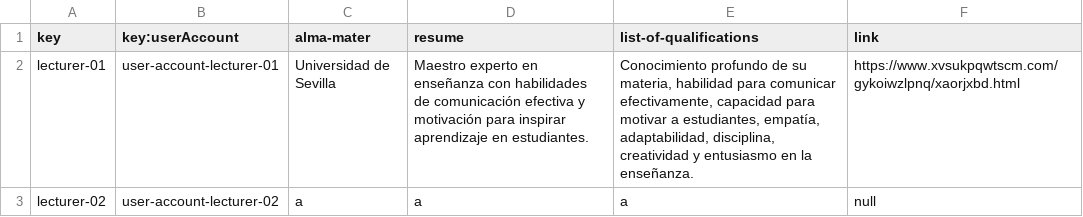
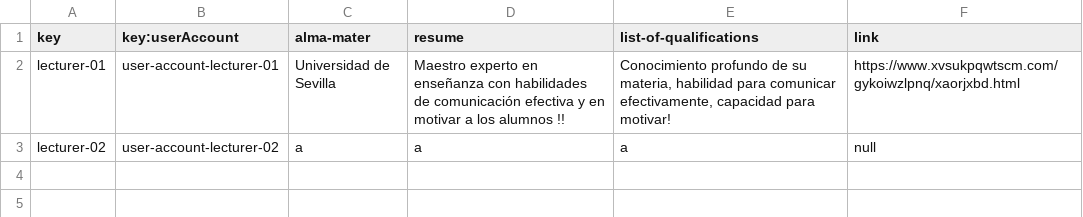
Before and after one commit to pgmarc/DP2-Project-C2.04.05, a CSV file: src/main/webapp/WEB-INF/resources/sample-data/lecturer.csv, drawn as a sheet; the diff names each change by its address in the sheet, - before the commit and + after, or states it on an @@ line.

Commit message:
fix(Sample data Student1): fixed entities data to pass validations

```diff
--- a/src/main/webapp/WEB-INF/resources/sample-data/lecturer.csv
+++ b/src/main/webapp/WEB-INF/resources/sample-data/lecturer.csv
-D2 (resume): …efectiva y motivación para inspirar aprendizaje en estudiantes.
+D2 (resume): …efectiva y en motivar a los alumnos !!
-E2 (list-of-qualifications): …capacidad para motivar a estudiantes, empatía, adaptabilidad, disciplina, creatividad y entusiasmo en la enseñanza.
+E2 (list-of-qualifications): …capacidad para motivar!
```
Also changed, not shown: src/main/webapp/WEB-INF/resources/sample-data/course.csv, src/main/webapp/WEB-INF/resources/sample-data/lecture.csv.
